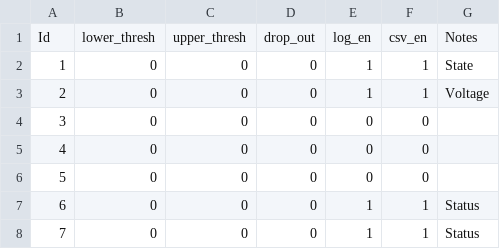
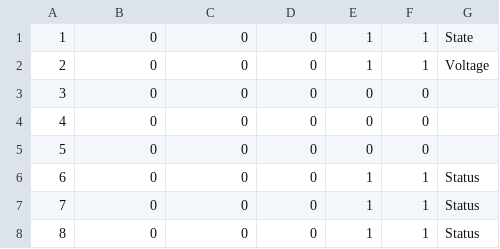
Before and after one commit to watsongd/VSCADA, a CSV file: config.csv, drawn as a sheet; only a part is shown; the shorter side is filled out with more unchanged rows; the diff names each change by its address in the sheet, - before the commit and + after, or states it on an @@ line.

Commit message:
fix

```diff
--- a/config.csv
+++ b/config.csv
-row 1: Id | lower_thresh | upper_thresh | drop_out | log_en | csv_en | Notes
```
